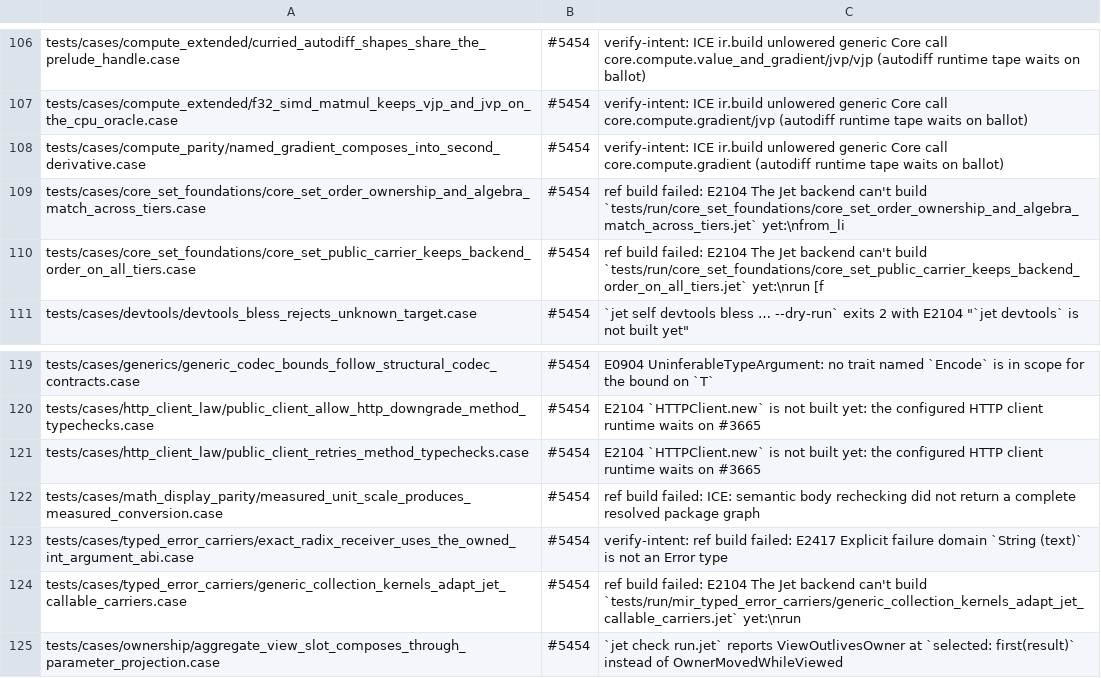
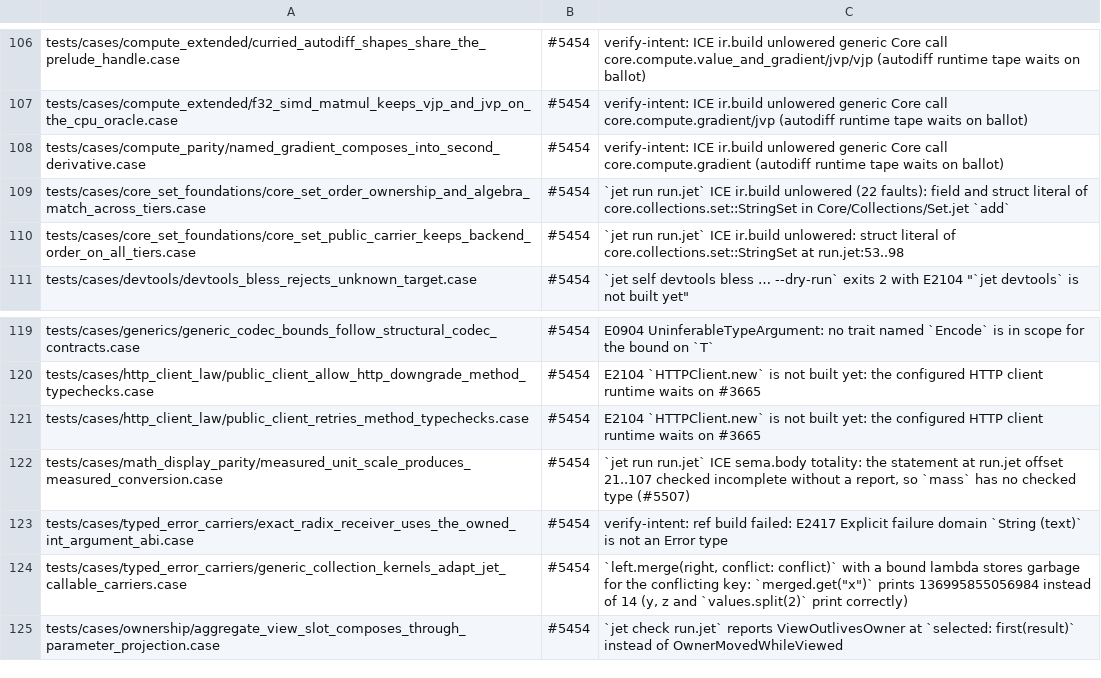
Before and after one commit to jet-language/jet, a TSV file: Tools/testkit/known-failing.tsv, drawn as a sheet; only a part is shown, gaps mark what is left out.

Commit message:
tests: sharper known-failing reasons for 4 stale "ref build failed" rows (#5454)
These rows still cited `tests/run/...` reference builds that no longer
exist. Each now names the failure it reaches today:
- core_set_order_ownership_and_algebra: ICE, 22 unlowered StringSet
  field and literal faults in Core/Collections/Set.jet `add`
- core_set_public_carrier: ICE, unlowered StringSet struct literal
- measured_unit_scale_produces_measured_conversion: sema.body totality
  ICE; the `mass` binding has no checked type (#5507)
- generic_collection_kernels_adapt_jet_callable_carriers: `merge` with a
  bound conflict lambda stores garbage for the conflicting key

#5454

```diff
--- a/Tools/testkit/known-failing.tsv
+++ b/Tools/testkit/known-failing.tsv
@@ -108,4 +108,4 @@ tests/cases/compute_extended/f32_simd_matmul_keeps_vjp_and_jvp_on_the_cpu_oracle
 tests/cases/compute_parity/named_gradient_composes_into_second_derivative.case	#5454	verify-intent: ICE ir.build unlowered generic Core call core.compute.gradient (autodiff runtime tape waits on ballot)
-tests/cases/core_set_foundations/core_set_order_ownership_and_algebra_match_across_tiers.case	#5454	ref build failed: E2104 The Jet backend can't build `tests/run/core_set_foundations/core_set_order_ownership_and_algebra_match_across_tiers.jet` yet:\nfrom_li
-tests/cases/core_set_foundations/core_set_public_carrier_keeps_backend_order_on_all_tiers.case	#5454	ref build failed: E2104 The Jet backend can't build `tests/run/core_set_foundations/core_set_public_carrier_keeps_backend_order_on_all_tiers.jet` yet:\nrun [f
+tests/cases/core_set_foundations/core_set_order_ownership_and_algebra_match_across_tiers.case	#5454	`jet run run.jet` ICE ir.build unlowered (22 faults): field and struct literal of core.collections.set::StringSet in Core/Collections/Set.jet `add`
+tests/cases/core_set_foundations/core_set_public_carrier_keeps_backend_order_on_all_tiers.case	#5454	`jet run run.jet` ICE ir.build unlowered: struct literal of core.collections.set::StringSet at run.jet:53..98
 tests/cases/devtools/devtools_bless_rejects_unknown_target.case	#5454	`jet self devtools bless … --dry-run` exits 2 with E2104 "`jet devtools` is not built yet"
@@ -121,5 +121,5 @@ tests/cases/http_client_law/public_client_allow_http_downgrade_method_typechecks
 tests/cases/http_client_law/public_client_retries_method_typechecks.case	#5454	E2104 `HTTPClient.new` is not built yet: the configured HTTP client runtime waits on #3665
-tests/cases/math_display_parity/measured_unit_scale_produces_measured_conversion.case	#5454	ref build failed: ICE: semantic body rechecking did not return a complete resolved package graph
+tests/cases/math_display_parity/measured_unit_scale_produces_measured_conversion.case	#5454	`jet run run.jet` ICE sema.body totality: the statement at run.jet offset 21..107 checked incomplete without a report, so `mass` has no checked type (#5507)
 tests/cases/typed_error_carriers/exact_radix_receiver_uses_the_owned_int_argument_abi.case	#5454	verify-intent: ref build failed: E2417 Explicit failure domain `String (text)` is not an Error type
-tests/cases/typed_error_carriers/generic_collection_kernels_adapt_jet_callable_carriers.case	#5454	ref build failed: E2104 The Jet backend can't build `tests/run/mir_typed_error_carriers/generic_collection_kernels_adapt_jet_callable_carriers.jet` yet:\nrun
+tests/cases/typed_error_carriers/generic_collection_kernels_adapt_jet_callable_carriers.case	#5454	`left.merge(right, conflict: conflict)` with a bound lambda stores garbage for the conflicting key: `merged.get("x")` prints 136995855056984 instead of 14 (y, z and `values.split(2)` print correctly)
 tests/cases/ownership/aggregate_view_slot_composes_through_parameter_projection.case	#5454	`jet check run.jet` reports ViewOutlivesOwner at `selected: first(result)` instead of OwnerMovedWhileViewed
```
